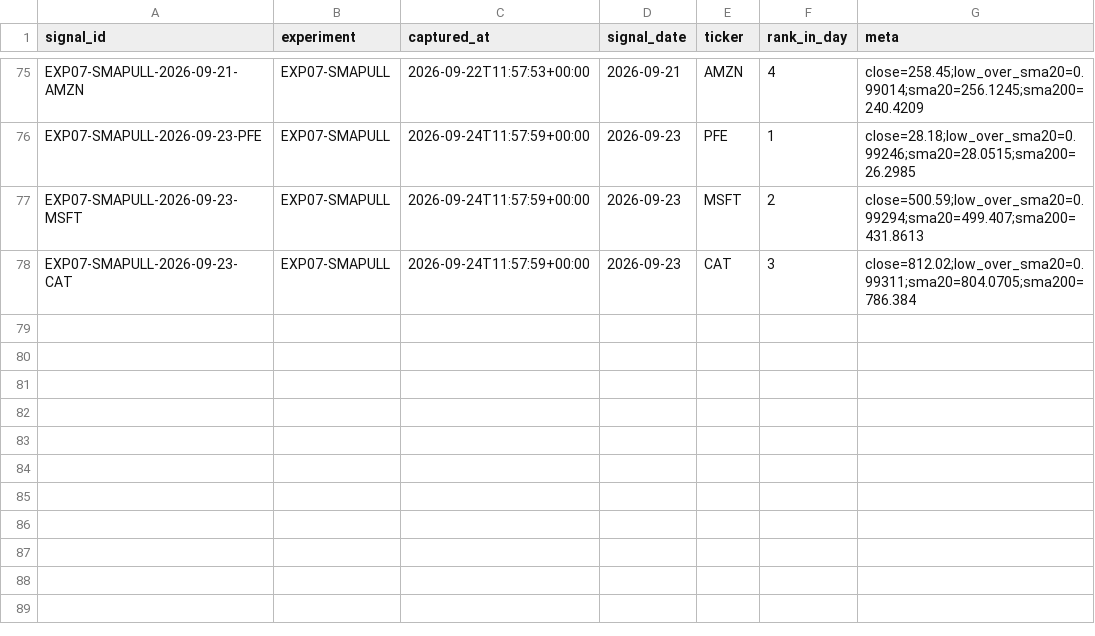
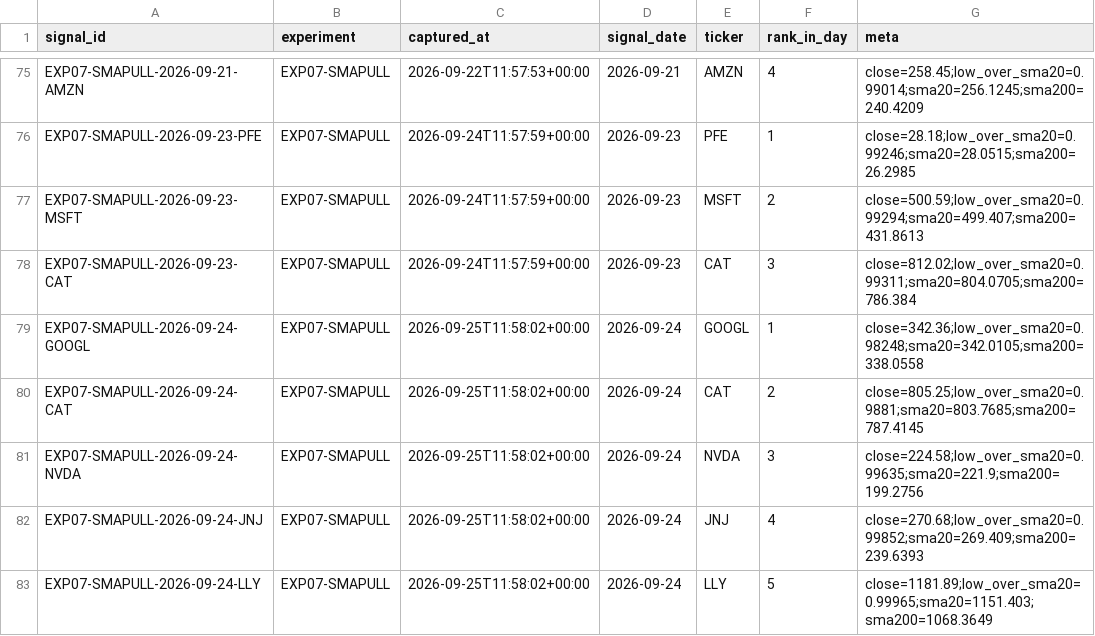
Before and after one commit to joshldavis/ThePickLog, a CSV file: experiments/EXP07-SMAPULL-signals.csv, drawn as a sheet; only a part is shown, gaps mark what is left out; the diff names each change by its address in the sheet, - before the commit and + after, or states it on an @@ line.

```diff
--- a/experiments/EXP07-SMAPULL-signals.csv
+++ b/experiments/EXP07-SMAPULL-signals.csv
+row 79: EXP07-SMAPULL-2026-09-24-GOOGL | EXP07-SMAPULL | 2026-09-25T11:58:02+00:00 | 2026-09-24 | GOOGL | 1 | close=342.36;low_over_sma20=0.98248;sma20=342.0105;sma200=338.0558
+row 80: EXP07-SMAPULL-2026-09-24-CAT | EXP07-SMAPULL | 2026-09-25T11:58:02+00:00 | 2026-09-24 | CAT | 2 | close=805.25;low_over_sma20=0.9881;sma20=803.7685;sma200=787.4145
+row 81: EXP07-SMAPULL-2026-09-24-NVDA | EXP07-SMAPULL | 2026-09-25T11:58:02+00:00 | 2026-09-24 | NVDA | 3 | close=224.58;low_over_sma20=0.99635;sma20=221.9;sma200=199.2756
+row 82: EXP07-SMAPULL-2026-09-24-JNJ | EXP07-SMAPULL | 2026-09-25T11:58:02+00:00 | 2026-09-24 | JNJ | 4 | close=270.68;low_over_sma20=0.99852;sma20=269.409;sma200=239.6393
+row 83: EXP07-SMAPULL-2026-09-24-LLY | EXP07-SMAPULL | 2026-09-25T11:58:02+00:00 | 2026-09-24 | LLY | 5 | close=1181.89;low_over_sma20=0.99965;sma20=1151.403;sma200=1068.3649
```
Also changed, not shown: edgar_snapshot.csv, experiments/EXP08-BOLLREVERT-signals.csv, 8 other files.
